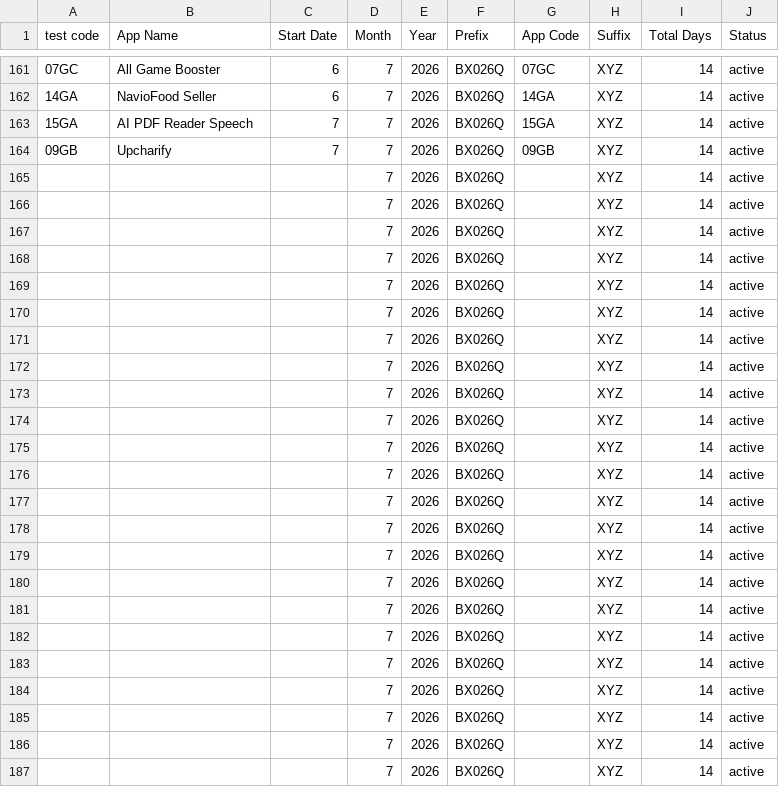
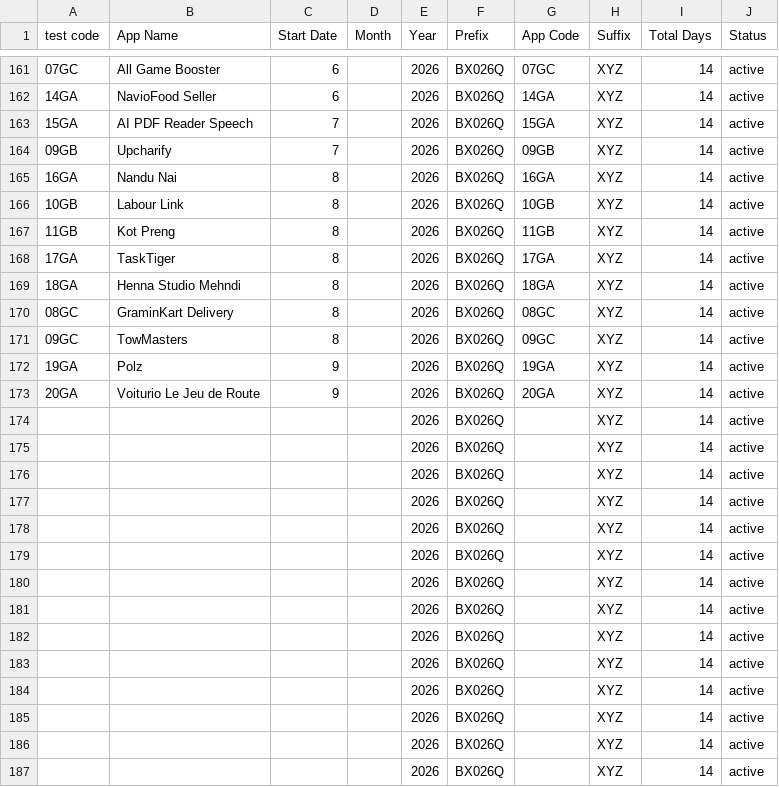
Before and after one commit to weapptesters-design/Client_Portal, a CSV file: orders.csv, drawn as a sheet; only a part is shown, gaps mark what is left out; the diff covers the shown part only.

```diff
--- a/orders.csv
+++ b/orders.csv
@@ -161,27 +161,27 @@ test code,App Name,Start Date,Month ,Year,Prefix,App Code,Suffix ,Total Days,Sta
-07GC,All Game Booster,6,7,2026,BX026Q,07GC,XYZ,14,active
-14GA,NavioFood Seller,6,7,2026,BX026Q,14GA,XYZ,14,active
-15GA,AI PDF Reader Speech ,7,7,2026,BX026Q,15GA,XYZ,14,active
-09GB,Upcharify,7,7,2026,BX026Q,09GB,XYZ,14,active
-,,,7,2026,BX026Q,,XYZ,14,active
-,,,7,2026,BX026Q,,XYZ,14,active
-,,,7,2026,BX026Q,,XYZ,14,active
-,,,7,2026,BX026Q,,XYZ,14,active
-,,,7,2026,BX026Q,,XYZ,14,active
-,,,7,2026,BX026Q,,XYZ,14,active
-,,,7,2026,BX026Q,,XYZ,14,active
-,,,7,2026,BX026Q,,XYZ,14,active
-,,,7,2026,BX026Q,,XYZ,14,active
-,,,7,2026,BX026Q,,XYZ,14,active
-,,,7,2026,BX026Q,,XYZ,14,active
-,,,7,2026,BX026Q,,XYZ,14,active
-,,,7,2026,BX026Q,,XYZ,14,active
-,,,7,2026,BX026Q,,XYZ,14,active
-,,,7,2026,BX026Q,,XYZ,14,active
-,,,7,2026,BX026Q,,XYZ,14,active
-,,,7,2026,BX026Q,,XYZ,14,active
-,,,7,2026,BX026Q,,XYZ,14,active
-,,,7,2026,BX026Q,,XYZ,14,active
-,,,7,2026,BX026Q,,XYZ,14,active
-,,,7,2026,BX026Q,,XYZ,14,active
-,,,7,2026,BX026Q,,XYZ,14,active
-,,,7,2026,BX026Q,,XYZ,14,active
+07GC,All Game Booster,6,,2026,BX026Q,07GC,XYZ,14,active
+14GA,NavioFood Seller,6,,2026,BX026Q,14GA,XYZ,14,active
+15GA,AI PDF Reader Speech ,7,,2026,BX026Q,15GA,XYZ,14,active
+09GB,Upcharify,7,,2026,BX026Q,09GB,XYZ,14,active
+16GA,Nandu Nai ,8,,2026,BX026Q,16GA,XYZ,14,active
+10GB,Labour Link,8,,2026,BX026Q,10GB,XYZ,14,active
+11GB,Kot Preng,8,,2026,BX026Q,11GB,XYZ,14,active
+17GA ,TaskTiger ,8,,2026,BX026Q,17GA ,XYZ,14,active
+18GA ,Henna Studio Mehndi ,8,,2026,BX026Q,18GA ,XYZ,14,active
+08GC,GraminKart Delivery ,8,,2026,BX026Q,08GC,XYZ,14,active
+09GC,TowMasters,8,,2026,BX026Q,09GC,XYZ,14,active
+19GA,Polz,9,,2026,BX026Q,19GA,XYZ,14,active
+20GA,Voiturio Le Jeu de Route,9,,2026,BX026Q,20GA,XYZ,14,active
+,,,,2026,BX026Q,,XYZ,14,active
+,,,,2026,BX026Q,,XYZ,14,active
+,,,,2026,BX026Q,,XYZ,14,active
+,,,,2026,BX026Q,,XYZ,14,active
+,,,,2026,BX026Q,,XYZ,14,active
+,,,,2026,BX026Q,,XYZ,14,active
+,,,,2026,BX026Q,,XYZ,14,active
+,,,,2026,BX026Q,,XYZ,14,active
+,,,,2026,BX026Q,,XYZ,14,active
+,,,,2026,BX026Q,,XYZ,14,active
+,,,,2026,BX026Q,,XYZ,14,active
+,,,,2026,BX026Q,,XYZ,14,active
+,,,,2026,BX026Q,,XYZ,14,active
+,,,,2026,BX026Q,,XYZ,14,active
```
Also changed, not shown: 40 edited cells elsewhere in this file, 3 other files.
